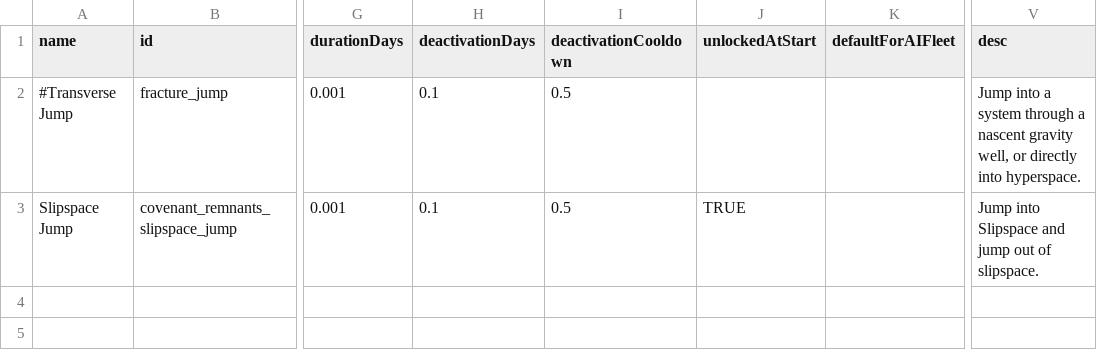
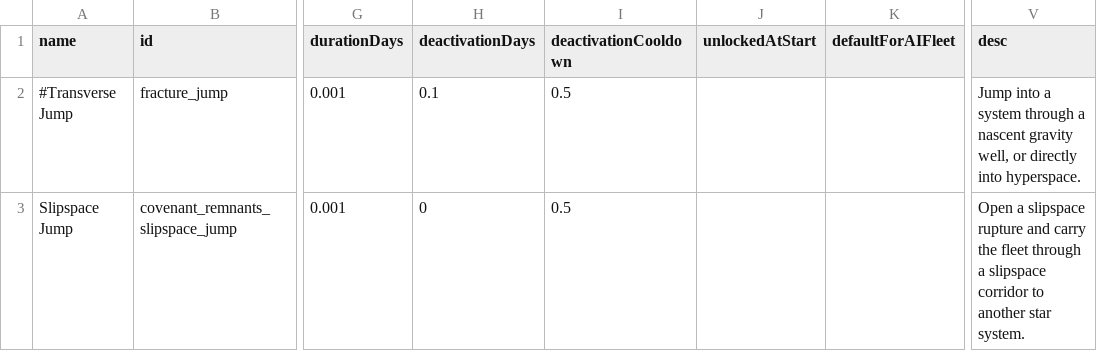
Before and after one commit to Combustiblemon/Covenant-Remnants, a CSV file: data/campaign/abilities.csv, drawn as a sheet; only a part is shown, gaps mark what is left out; the diff names each change by its address in the sheet, - before the commit and + after, or states it on an @@ line.

Commit message:
feat: Implement Slipspace System and Jump Mechanics
- Added SlipspaceSystemEFS to manage player fleet abilities while in slipspace.
- Introduced SlipspaceStreamTerrainPlugin to define slipspace path behavior and containment.
- Created commands for managing slipspace, including CovenantGiveAll for granting abilities and RegenerateSlipspace for refreshing the slipspace system.
- Added SlipspaceJumpTune for tuning jump parameters and SlipspaceTuning hullmod for enhancing slipspace drive performance.
- Removed obsolete Slipspace utility class to streamline codebase.
- Enhanced CampaignFleetAPI with isInSlipspace extension for better fleet state management.
- Updated RuptureEffect and RuptureRenderer for improved rendering of slipspace effects.

```diff
--- a/data/campaign/abilities.csv
+++ b/data/campaign/abilities.csv
-H3 (deactivationDays): 0.1
+H3 (deactivationDays): 0
-J3 (unlockedAtStart): TRUE
+J3 (unlockedAtStart): (empty)
-V3 (desc): Jump into Slipspace and jump out of slipspace.
+V3 (desc): Open a slipspace rupture and carry the fleet through a slipspace corridor to another star system.
```
Also changed, not shown: data/console/commands.csv, data/hullmods/hull_mods.csv, 32 other files.
